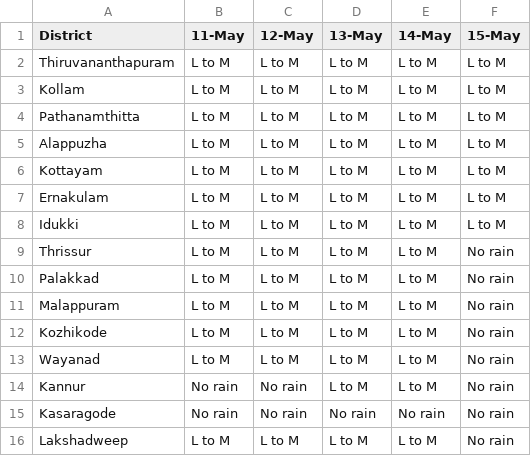
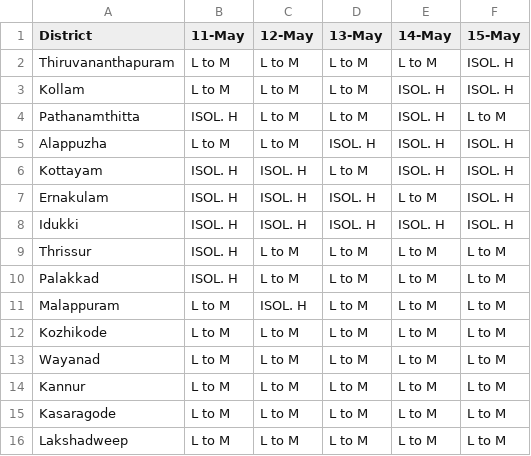
Before and after one commit to arungop/kerala-weather-collector, a CSV file: data/weather_warn.csv, drawn as a sheet.

```diff
--- a/data/weather_warn.csv
+++ b/data/weather_warn.csv
@@ -1,16 +1,16 @@
 District,11-May,12-May,13-May,14-May,15-May
-Thiruvananthapuram,L to M,L to M,L to M,L to M,L to M
-Kollam,L to M,L to M,L to M,L to M,L to M
-Pathanamthitta,L to M,L to M,L to M,L to M,L to M
-Alappuzha,L to M,L to M,L to M,L to M,L to M
-Kottayam,L to M,L to M,L to M,L to M,L to M
-Ernakulam,L to M,L to M,L to M,L to M,L to M
-Idukki,L to M,L to M,L to M,L to M,L to M
-Thrissur,L to M,L to M,L to M,L to M,No rain
-Palakkad,L to M,L to M,L to M,L to M,No rain
-Malappuram,L to M,L to M,L to M,L to M,No rain
-Kozhikode,L to M,L to M,L to M,L to M,No rain
-Wayanad,L to M,L to M,L to M,L to M,No rain
-Kannur,No rain,No rain,L to M,L to M,No rain
-Kasaragode,No rain,No rain,No rain,No rain,No rain
-Lakshadweep,L to M,L to M,L to M,L to M,No rain
+Thiruvananthapuram,L to M,L to M,L to M,L to M,ISOL. H
+Kollam,L to M,L to M,L to M,ISOL. H,ISOL. H
+Pathanamthitta,ISOL. H,L to M,L to M,ISOL. H,L to M
+Alappuzha,L to M,L to M,ISOL. H,ISOL. H,ISOL. H
+Kottayam,ISOL. H,ISOL. H,L to M,ISOL. H,ISOL. H
+Ernakulam,ISOL. H,ISOL. H,ISOL. H,L to M,ISOL. H
+Idukki,ISOL. H,ISOL. H,ISOL. H,ISOL. H,ISOL. H
+Thrissur,ISOL. H,L to M,L to M,L to M,L to M
+Palakkad,ISOL. H,L to M,L to M,L to M,L to M
+Malappuram,L to M,ISOL. H,L to M,L to M,L to M
+Kozhikode,L to M,L to M,L to M,L to M,L to M
+Wayanad,L to M,L to M,L to M,L to M,L to M
+Kannur,L to M,L to M,L to M,L to M,L to M
+Kasaragode,L to M,L to M,L to M,L to M,L to M
+Lakshadweep,L to M,L to M,L to M,L to M,L to M
```
Also changed, not shown: docs/data/weather_warn.csv, 3 other files.
